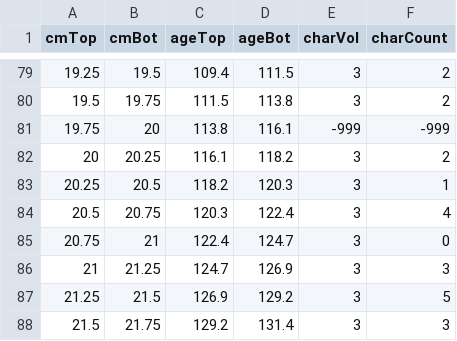
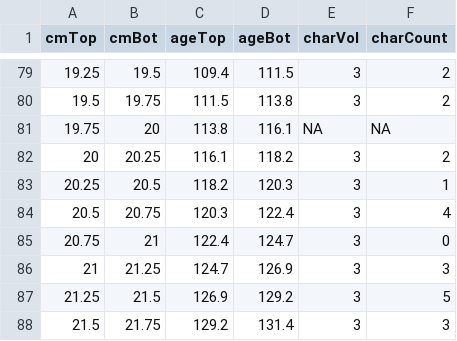
Before and after one commit to tylerhoecker/nowitna, a CSV file: data/charData_BB15.csv, drawn as a sheet; only a part is shown, gaps mark what is left out.

Commit message:
Updated for loop that derives and standardizes CHAR with a custom function for standardizing and a dplyr method, not requiring loops or apply. Minor change to analysis_composite.R to go from charData to dat

```diff
--- a/data/charData_BB15.csv
+++ b/data/charData_BB15.csv
@@ -80,3 +80,3 @@ cmTop,cmBot,ageTop,ageBot ,charVol,charCount
 19.5,19.75,111.5,113.8,3,2
-19.75,20,113.8,116.1,-999,-999
+19.75,20,113.8,116.1,NA,NA
 20,20.25,116.1,118.2,3,2
```
Also changed, not shown: data/charData_NW15.csv, 2 other files.
